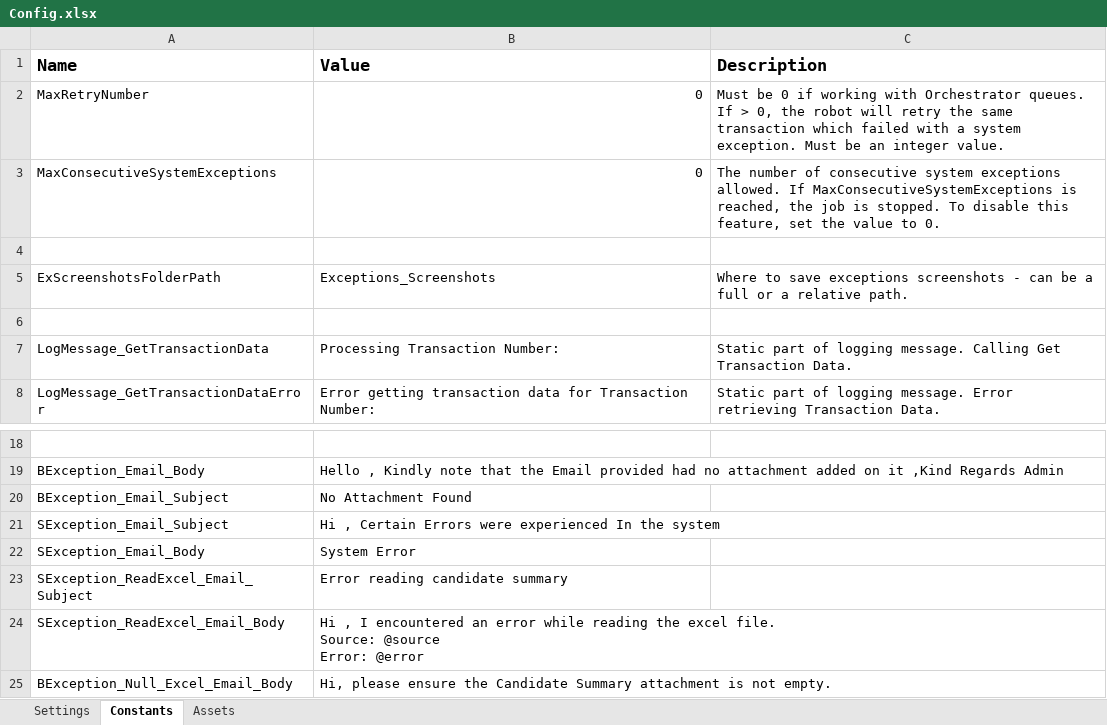
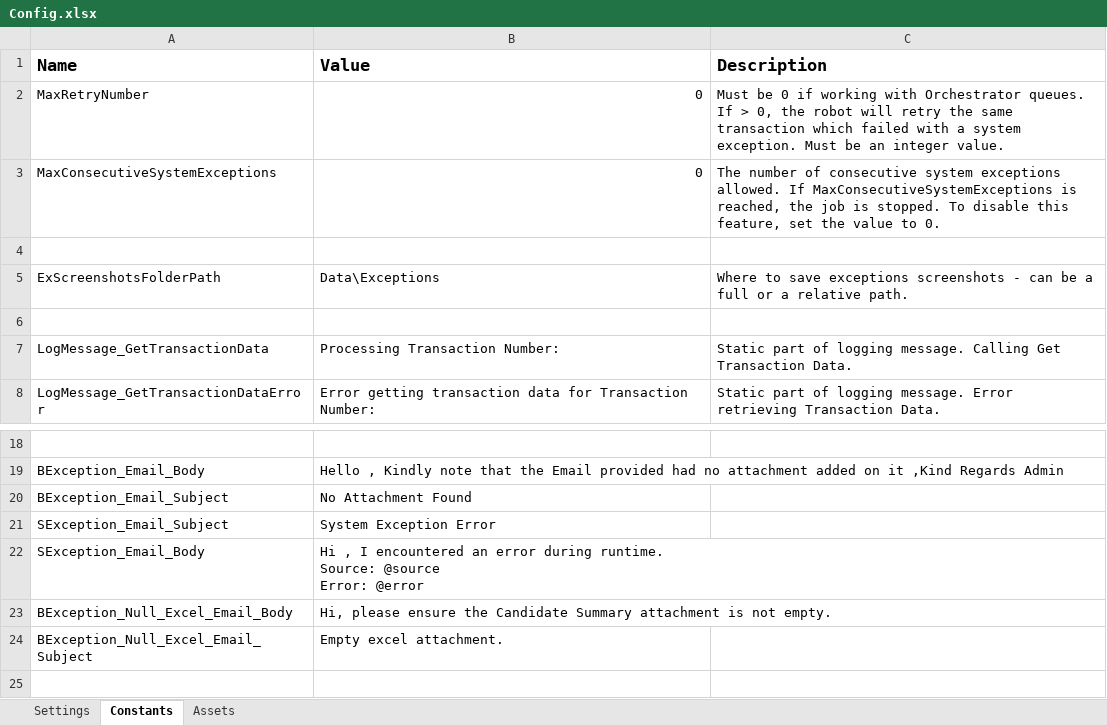
Before and after one commit to FreddieMwau/Onboarding_Email_Coordinator, an Excel workbook: Data/Config.xlsx, sheet Constants, drawn as a sheet; only a part is shown, gaps mark what is left out; the shorter side is filled out with more unchanged rows; values as stored, in another font and other column widths than the file's, no borders; ↵ is a line break in a cell; the diff names each change by its address in the sheet, - before the commit and + after, or states it on an @@ line.

Commit message:
Error handling modifications

```diff
--- a/Data/Config.xlsx (sheet Constants)
+++ b/Data/Config.xlsx (sheet Constants)
-B5 (Value): Exceptions_Screenshots
+B5 (Value): Data\Exceptions
-B21 (Value): Hi , Certain Errors were experienced In the system
+B21 (Value): System Exception Error
-B22 (Value): System Error
+B22 (Value): Hi , I encountered an error during runtime. ↵ Source: @source ↵ Error: @error
-row 23: SException_ReadExcel_Email_Subject | Error reading candidate summary
-row 24: SException_ReadExcel_Email_Body | Hi , I encountered an error while reading the excel file. ↵ Source: @source ↵ Error: @error
```
Also changed, not shown: sheet Assets, 8 other files.
